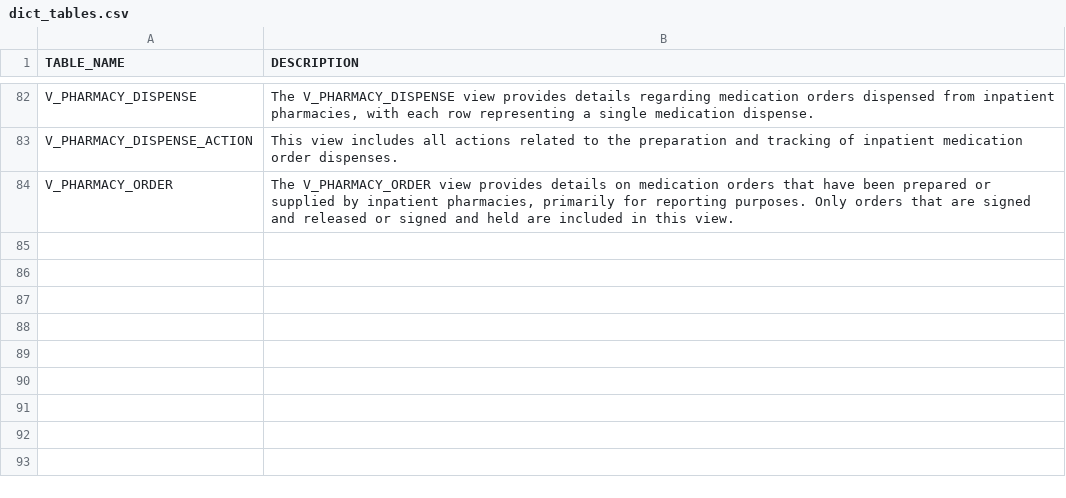
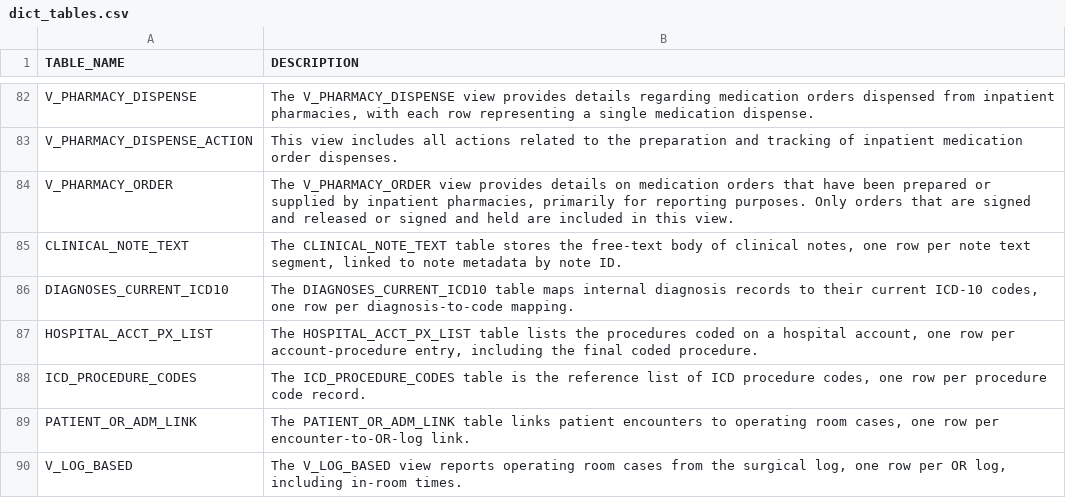
Before and after one commit to sunnyzhengai/sql-query-agent, a CSV file: data/synthetic/dict_tables.csv, drawn as a sheet; only a part is shown, gaps mark what is left out.

```diff
--- a/data/synthetic/dict_tables.csv
+++ b/data/synthetic/dict_tables.csv
@@ -84 +84,7 @@ V_PHARMACY_DISPENSE_ACTION,This view includes all actions related to the prepara
 V_PHARMACY_ORDER,"The V_PHARMACY_ORDER view provides details on medication orders that have been prepared or supplied by inpatient pharmacies, primarily for reporting purposes. Only orders that are signed and released or signed and held are included in this view."
+CLINICAL_NOTE_TEXT,"The CLINICAL_NOTE_TEXT table stores the free-text body of clinical notes, one row per note text segment, linked to note metadata by note ID."
+DIAGNOSES_CURRENT_ICD10,"The DIAGNOSES_CURRENT_ICD10 table maps internal diagnosis records to their current ICD-10 codes, one row per diagnosis-to-code mapping."
+HOSPITAL_ACCT_PX_LIST,"The HOSPITAL_ACCT_PX_LIST table lists the procedures coded on a hospital account, one row per account-procedure entry, including the final coded procedure."
+ICD_PROCEDURE_CODES,"The ICD_PROCEDURE_CODES table is the reference list of ICD procedure codes, one row per procedure code record."
+PATIENT_OR_ADM_LINK,"The PATIENT_OR_ADM_LINK table links patient encounters to operating room cases, one row per encounter-to-OR-log link."
+V_LOG_BASED,"The V_LOG_BASED view reports operating room cases from the surgical log, one row per OR log, including in-room times."
```
Also changed, not shown: data/synthetic/dict_columns.csv, data/synthetic/dict_relationships.csv.
